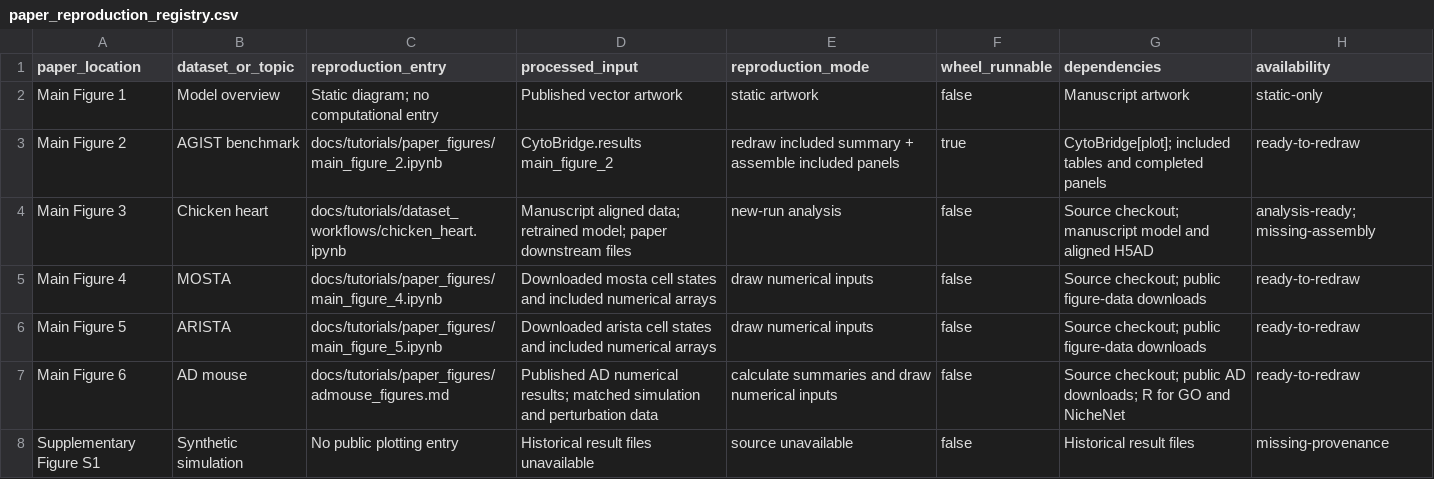
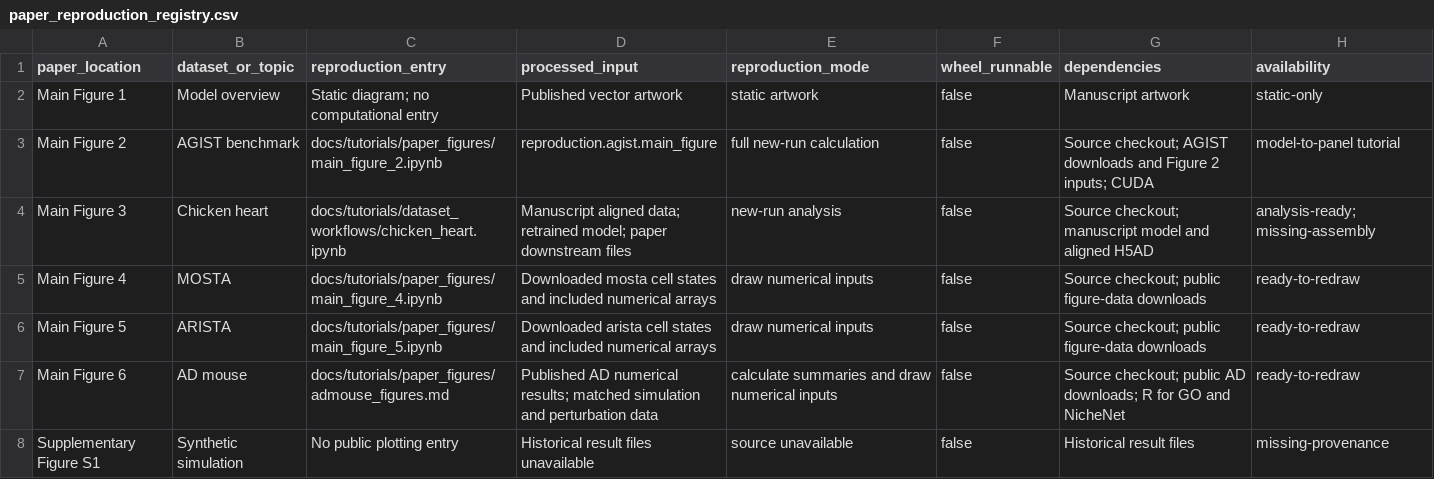
Before and after one commit to zhenyiizhang/cytobridge-spatial, a CSV file: docs/data/paper_reproduction_registry.csv, drawn as a sheet; only a part is shown.

Commit message:
Complete Figure 2 model-to-panel tutorials and publish AGIST reference inputs

```diff
--- a/docs/data/paper_reproduction_registry.csv
+++ b/docs/data/paper_reproduction_registry.csv
@@ -2,3 +2,3 @@ paper_location,dataset_or_topic,reproduction_entry,processed_input,reproduction_
 Main Figure 1,Model overview,Static diagram; no computational entry,Published vector artwork,static artwork,false,Manuscript artwork,static-only
-Main Figure 2,AGIST benchmark,docs/tutorials/paper_figures/main_figure_2.ipynb,CytoBridge.results main_figure_2,redraw included summary + assemble included panels,true,CytoBridge[plot]; included tables and completed panels,ready-to-redraw
+Main Figure 2,AGIST benchmark,docs/tutorials/paper_figures/main_figure_2.ipynb,reproduction.agist.main_figure,full new-run calculation,false,Source checkout; AGIST downloads and Figure 2 inputs; CUDA,model-to-panel tutorial
 Main Figure 3,Chicken heart,docs/tutorials/dataset_workflows/chicken_heart.ipynb,Manuscript aligned data; retrained model; paper downstream files,new-run analysis,false,Source checkout; manuscript model and aligned H5AD,analysis-ready; missing-assembly
```
Also changed, not shown: 18 other files.
